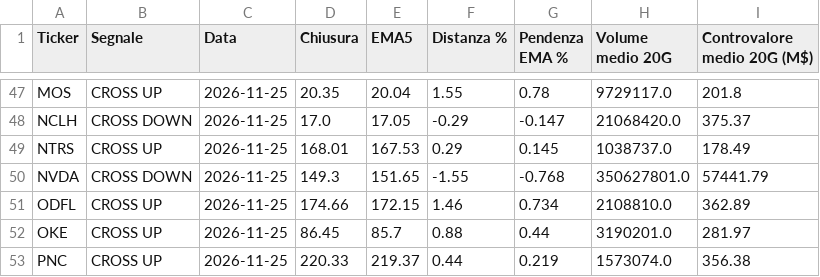
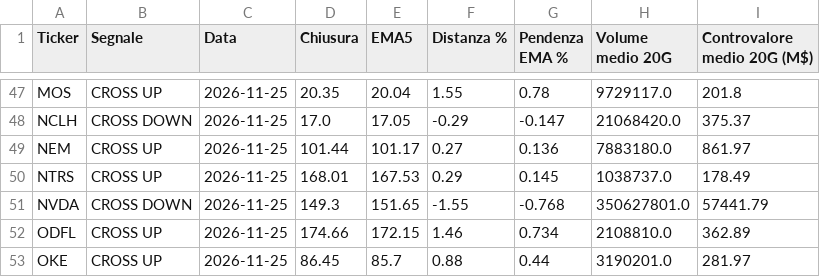
Before and after one commit to spinamassimo-star/ema5-stock-scanner, a CSV file: signals_history.csv, drawn as a sheet; only a part is shown, gaps mark what is left out; the shorter side is filled out with more unchanged rows.

```diff
--- a/signals_history.csv
+++ b/signals_history.csv
@@ -48,2 +48,3 @@ MOS,CROSS UP,2026-11-25,20.35,20.04,1.55,0.78,9729117.0,201.8
 NCLH,CROSS DOWN,2026-11-25,17.0,17.05,-0.29,-0.147,21068420.0,375.37
+NEM,CROSS UP,2026-11-25,101.44,101.17,0.27,0.136,7883180.0,861.97
 NTRS,CROSS UP,2026-11-25,168.01,167.53,0.29,0.145,1038737.0,178.49
```
Also changed, not shown: signals.csv, 2 other files.
